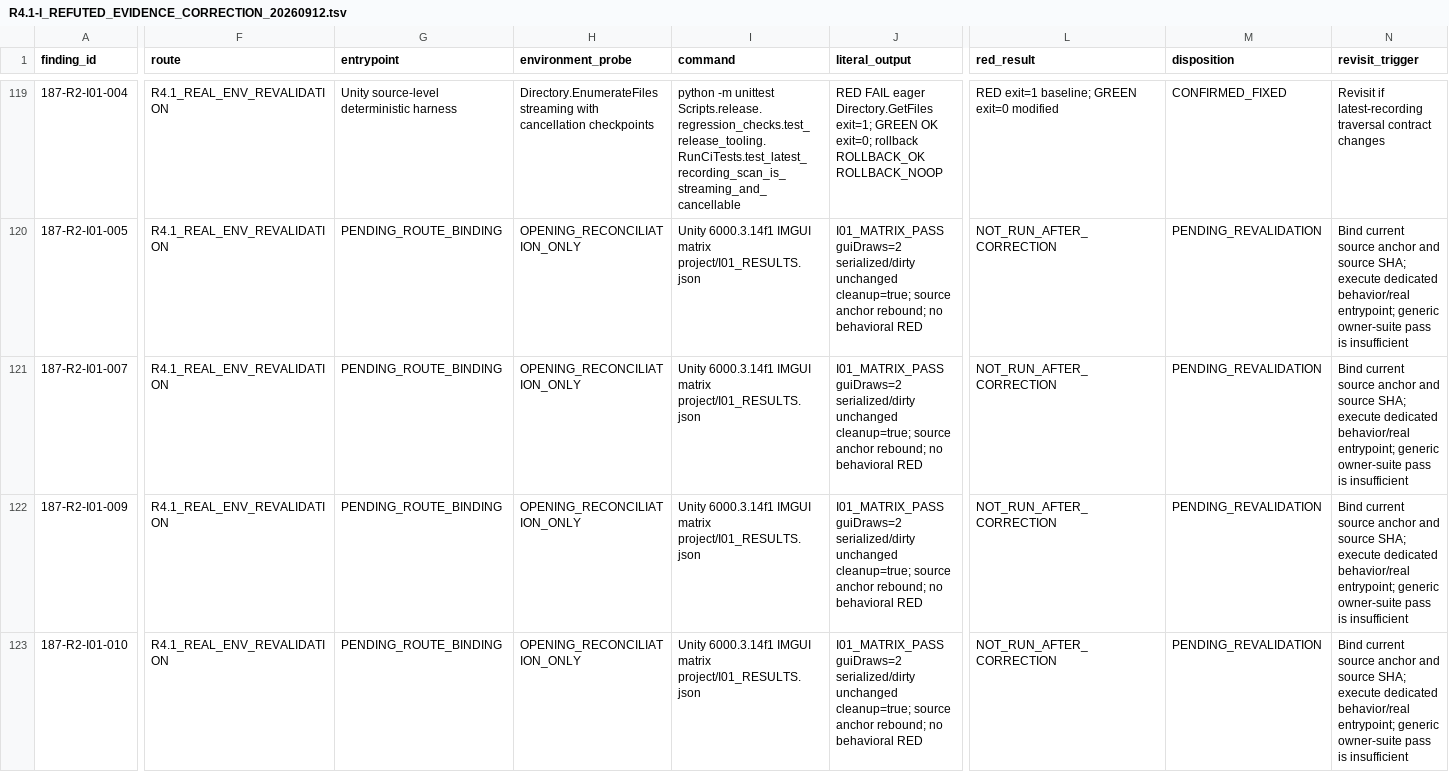
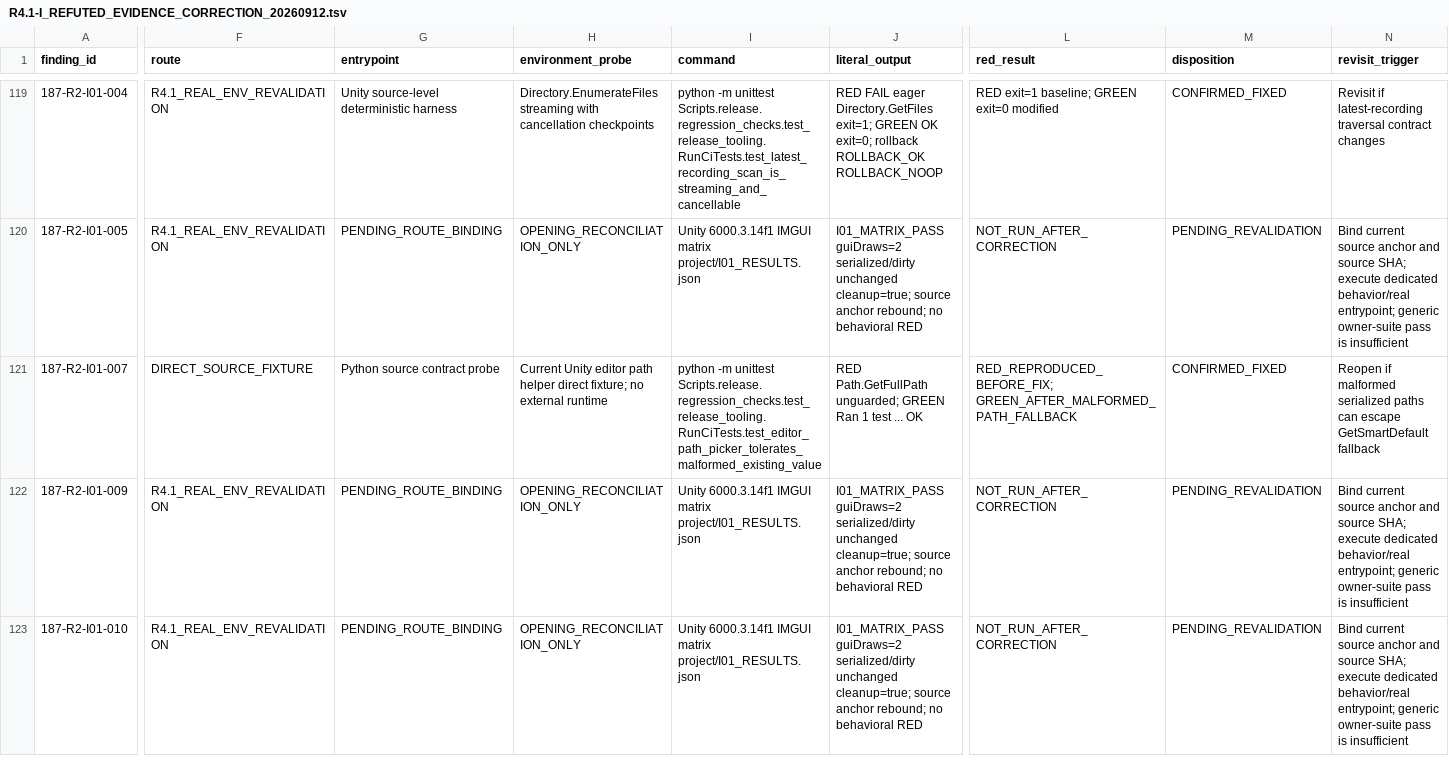
Before and after one commit to JianbinLiu-CFLab/unity-foxglove-sdk, a TSV file: build/phase187-round4/r4.1-real-environment-revalidation/i-series/R4.1-I_REFUTED_EVIDENCE_CORRECTION_20260912.tsv, drawn as a sheet; only a part is shown, gaps mark what is left out; the diff covers the shown part only; the diff names each change by its address in the sheet, - before the commit and + after, or states it on an @@ line.

Commit message:
fix(i01): tolerate malformed picker paths

```diff
--- a/build/phase187-round4/r4.1-real-environment-revalidation/i-series/R4.1-I_REFUTED_EVIDENCE_CORRECTION_20260912.tsv
+++ b/build/phase187-round4/r4.1-real-environment-revalidation/i-series/R4.1-I_REFUTED_EVIDENCE_CORRECTION_20260912.tsv
-F121 (route): R4.1_REAL_ENV_REVALIDATION
+F121 (route): DIRECT_SOURCE_FIXTURE
-G121 (entrypoint): PENDING_ROUTE_BINDING
+G121 (entrypoint): Python source contract probe
-H121 (environment_probe): OPENING_RECONCILIATION_ONLY
+H121 (environment_probe): Current Unity editor path helper direct fixture; no external runtime
-I121 (command): Unity 6000.3.14f1 IMGUI matrix project/I01_RESULTS.json
+I121 (command): python -m unittest Scripts.release.regression_checks.test_release_tooling.RunCiTests.test_editor_path_picker_tolerates_malformed_existing_value
-J121 (literal_output): I01_MATRIX_PASS guiDraws=2 serialized/dirty unchanged cleanup=true; source anchor rebound; no behavioral RED
+J121 (literal_output): RED Path.GetFullPath unguarded; GREEN Ran 1 test ... OK
-L121 (red_result): NOT_RUN_AFTER_CORRECTION
+L121 (red_result): RED_REPRODUCED_BEFORE_FIX; GREEN_AFTER_MALFORMED_PATH_FALLBACK
-M121 (disposition): PENDING_REVALIDATION
+M121 (disposition): CONFIRMED_FIXED
-N121 (revisit_trigger): Bind current source anchor and source SHA; execute dedicated behavior/real entrypoint; generic owner-suite pass is insufficient
+N121 (revisit_trigger): Reopen if malformed serialized paths can escape GetSmartDefault fallback
```
Also changed, not shown: 5 edited cells elsewhere in this file, 8 other files.
